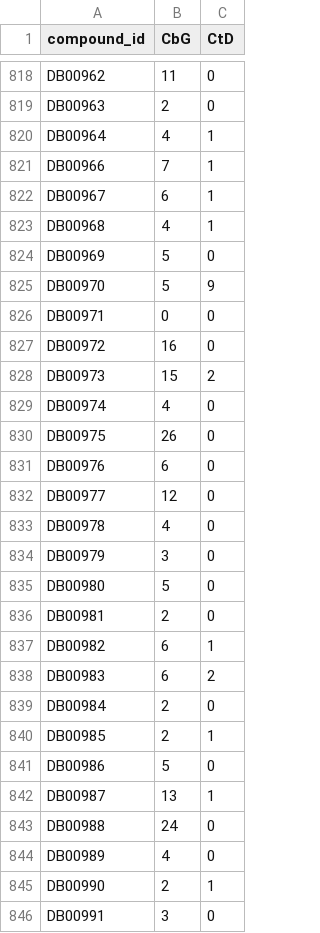
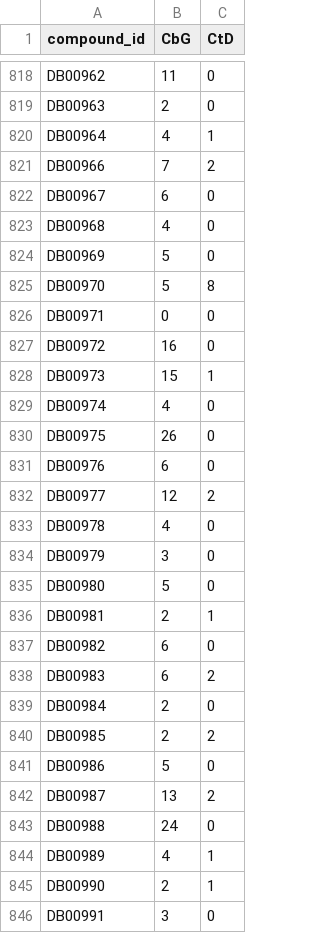
Before and after one commit to veleritas/learn, a TSV file: all-features/data/matrix/compound_degree.tsv, drawn as a sheet; only a part is shown, gaps mark what is left out; the diff covers the shown part only.

```diff
--- a/all-features/data/matrix/compound_degree.tsv
+++ b/all-features/data/matrix/compound_degree.tsv
@@ -820,10 +820,10 @@ DB00963	2	0
 DB00964	4	1
-DB00966	7	1
-DB00967	6	1
-DB00968	4	1
+DB00966	7	2
+DB00967	6	0
+DB00968	4	0
 DB00969	5	0
-DB00970	5	9
+DB00970	5	8
 DB00971	0	0
 DB00972	16	0
-DB00973	15	2
+DB00973	15	1
 DB00974	4	0
@@ -831,3 +831,3 @@ DB00975	26	0
 DB00976	6	0
-DB00977	12	0
+DB00977	12	2
 DB00978	4	0
@@ -835,11 +835,11 @@ DB00979	3	0
 DB00980	5	0
-DB00981	2	0
-DB00982	6	1
+DB00981	2	1
+DB00982	6	0
 DB00983	6	2
 DB00984	2	0
-DB00985	2	1
+DB00985	2	2
 DB00986	5	0
-DB00987	13	1
+DB00987	13	2
 DB00988	24	0
-DB00989	4	0
+DB00989	4	1
 DB00990	2	1
```
Also changed, not shown: 177 edited cells elsewhere in this file, all-features/data/matrix/disease_degree.tsv, all-features/data/matrix/feature-type.tsv, 4 other files.
